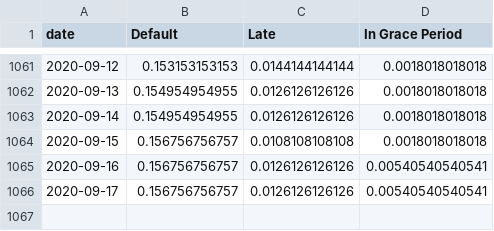
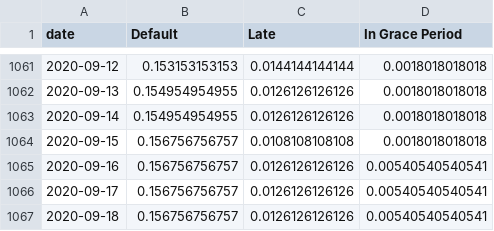
Before and after one commit to mshadish/lendingclub, a CSV file: data.csv, drawn as a sheet; only a part is shown, gaps mark what is left out; the diff names each change by its address in the sheet, - before the commit and + after, or states it on an @@ line.

Commit message:
Data update Fri Sep 18 19:10:20 PDT 2020

```diff
--- a/data.csv
+++ b/data.csv
+row 1067: 2020-09-18 | 0.156756756757 | 0.0126126126126 | 0.00540540540541
```
